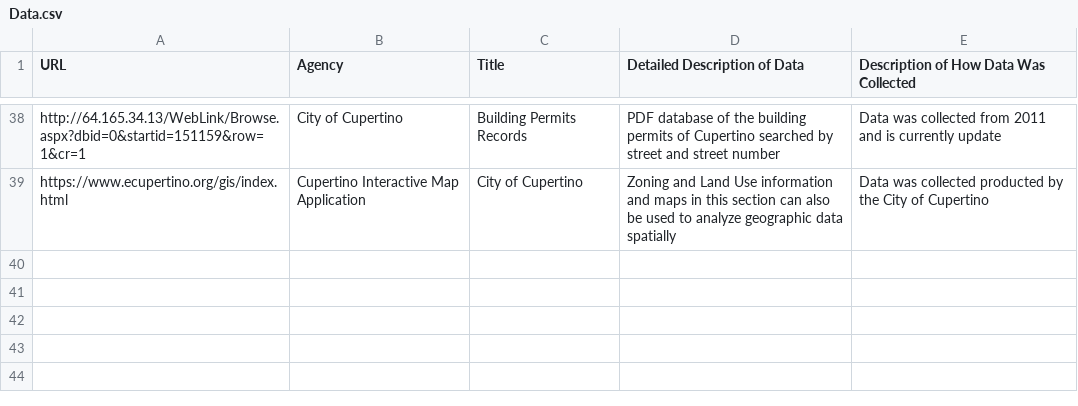
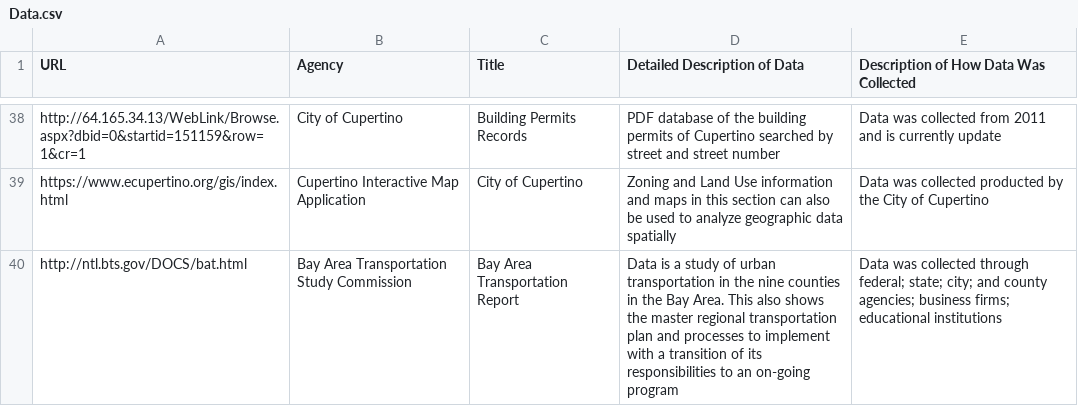
Before and after one commit to vta/Data-Gathering, a CSV file: Data.csv, drawn as a sheet; only a part is shown, gaps mark what is left out.

Commit message:
Update Data.csv

```diff
--- a/Data.csv
+++ b/Data.csv
@@ -39 +39,2 @@ http://64.165.34.13/WebLink/Browse.aspx?dbid=0&startid=151159&row=1&cr=1, City o
 https://www.ecupertino.org/gis/index.html, Cupertino Interactive Map Application, City of Cupertino, Zoning and Land Use information and maps in this section can also be used to analyze geographic data spatially, Data was collected producted by the City of Cupertino
+http://ntl.bts.gov/DOCS/bat.html, Bay Area Transportation Study Commission, Bay Area Transportation Report, Data is a study of urban transportation in the nine counties in the Bay Area. This also shows the master regional transportation plan and processes to implement with a transition of its responsibilities to an on-going program, Data was collected through federal; state; city; and county agencies; business firms; educational institutions
```
